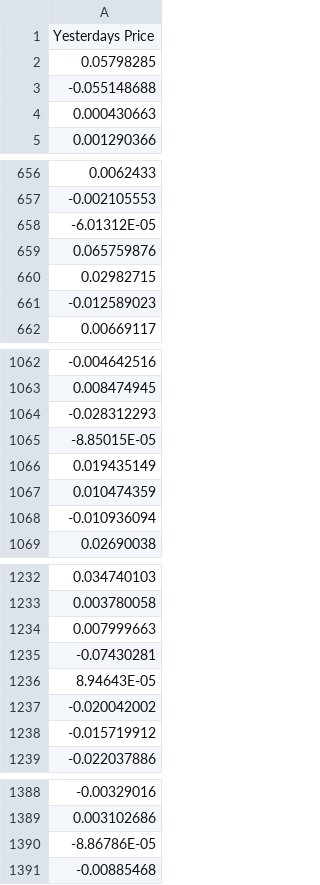
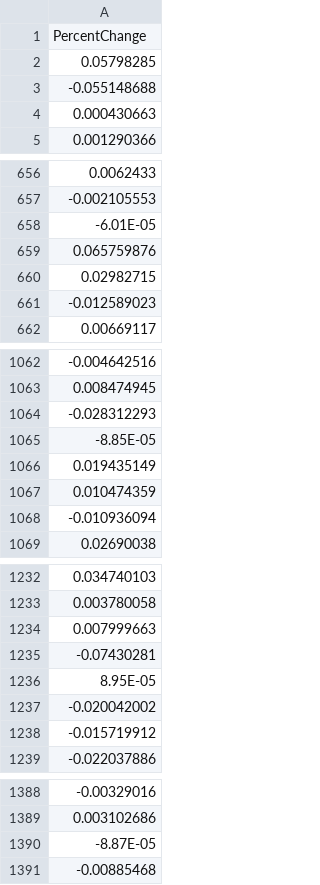
Before and after one commit to DanielJunghans/NEAT_Project, a CSV file: OneInputExperiment.csv, drawn as a sheet; only a part is shown, gaps mark what is left out.

```diff
--- a/OneInputExperiment.csv
+++ b/OneInputExperiment.csv
@@ -1,2 +1,2 @@
-Yesterdays Price
+PercentChange
 0.05798285
@@ -657,3 +657,3 @@
 -0.002105553
--6.01312E-05
+-6.01E-05
 0.065759876
@@ -1064,3 +1064,3 @@
 -0.028312293
--8.85015E-05
+-8.85E-05
 0.019435149
@@ -1235,3 +1235,3 @@
 -0.07430281
-8.94643E-05
+8.95E-05
 -0.020042002
@@ -1389,3 +1389,3 @@
 0.003102686
--8.86786E-05
+-8.87E-05
 -0.00885468
```
Also changed, not shown: tslaexpectedoutputs.csv, 3 other files.
